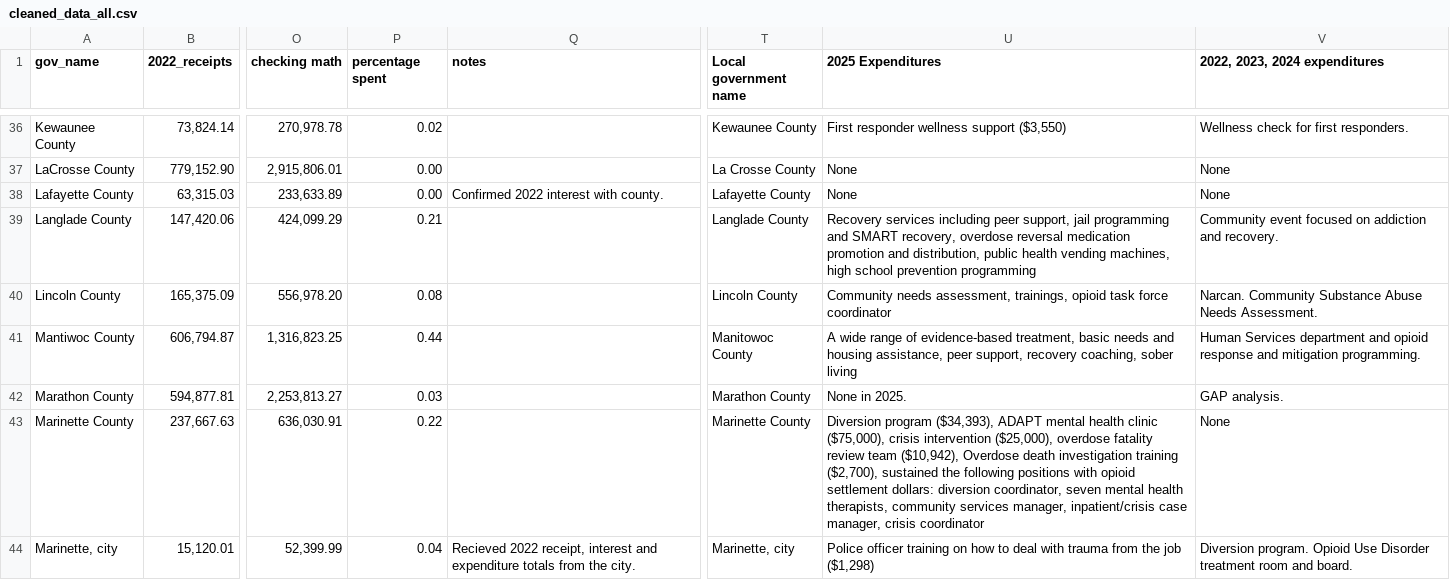
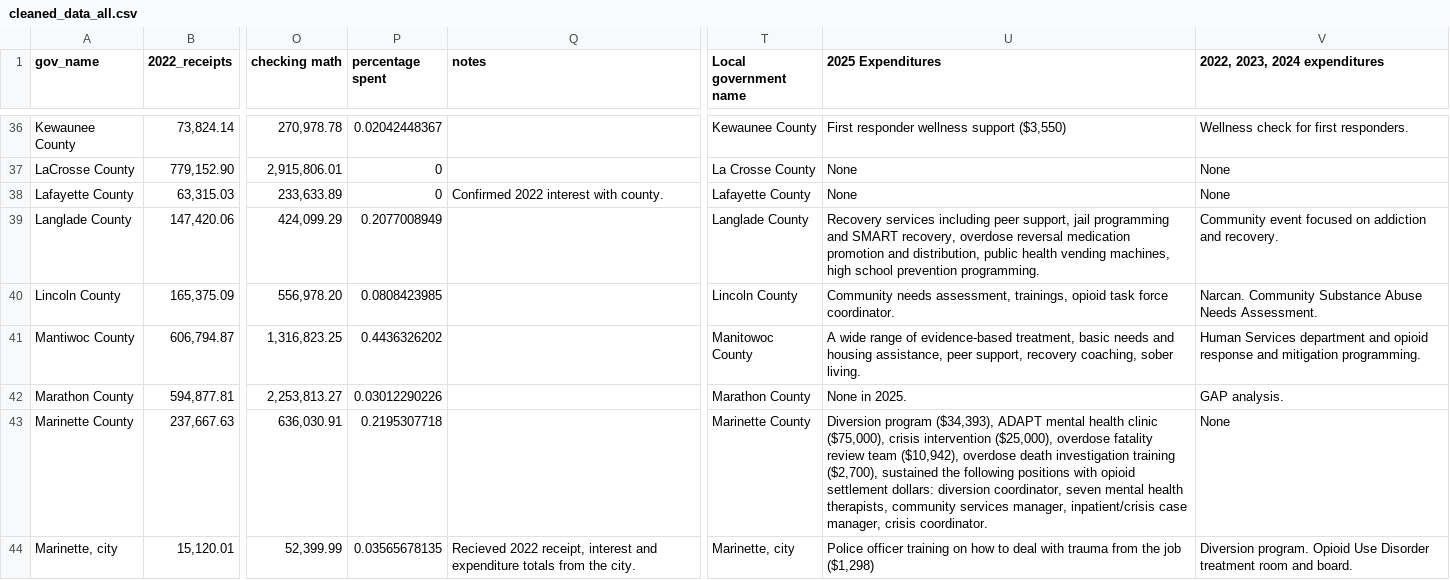
Before and after one commit to Wisconsin-Watch/2026_06_23_Opioid_Settlment_Find_Expense, a CSV file: data/cleaned_data_all.csv, drawn as a sheet; only a part is shown, gaps mark what is left out; the diff covers the shown part only; the diff names each change by its address in the sheet, - before the commit and + after, or states it on an @@ line.

```diff
--- a/data/cleaned_data_all.csv
+++ b/data/cleaned_data_all.csv
-P36 (percentage spent): 0.02
+P36 (percentage spent): 0.02042448367
-P37:P38 (percentage spent): 0.00
+P37:P38 (percentage spent): 0
-P39 (percentage spent): 0.21
+P39 (percentage spent): 0.2077008949
-U39 (2025 Expenditures): …school prevention programming
+U39 (2025 Expenditures): …school prevention programming.
-P40 (percentage spent): 0.08
+P40 (percentage spent): 0.0808423985
-U40 (2025 Expenditures): …task force coordinator
+U40 (2025 Expenditures): …task force coordinator.
-P41 (percentage spent): 0.44
+P41 (percentage spent): 0.4436326202
-U41 (2025 Expenditures): …coaching, sober living
+U41 (2025 Expenditures): …coaching, sober living.
-P42 (percentage spent): 0.03
+P42 (percentage spent): 0.03012290226
-P43 (percentage spent): 0.22
+P43 (percentage spent): 0.2195307718
-U43 (2025 Expenditures): …team ($10,942), Overdose death investigation training ($2,700), sustained the following positions with opioid settlement dollars: diversion coordinator, seven mental health therapists, community services manager, inpatient/crisis case manager, crisis coordinator
+U43 (2025 Expenditures): …team ($10,942), overdose death investigation training ($2,700), sustained the following positions with opioid settlement dollars: diversion coordinator, seven mental health therapists, community services manager, inpatient/crisis case manager, crisis coordinator.
-P44 (percentage spent): 0.04
+P44 (percentage spent): 0.03565678135
```
Also changed, not shown: 153 edited cells elsewhere in this file, 9 other files.
